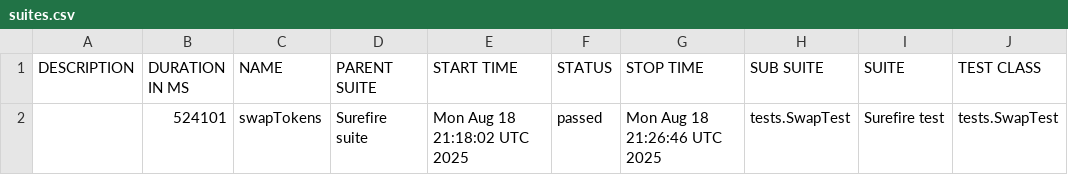
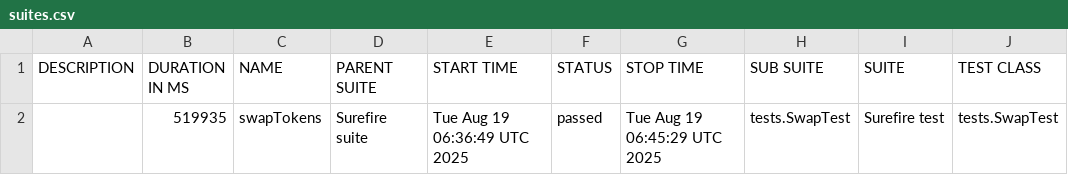
Before and after one commit to Aloshya-QA/AtlantisDEX, a CSV file: 43/data/suites.csv, drawn as a sheet; only a part is shown; the diff names each change by its address in the sheet, - before the commit and + after, or states it on an @@ line.

```diff
--- a/43/data/suites.csv
+++ b/43/data/suites.csv
-B2 (DURATION IN MS): 524101
+B2 (DURATION IN MS): 519935
-E2 (START TIME): Mon Aug 18 21:18:02 UTC 2025
+E2 (START TIME): Tue Aug 19 06:36:49 UTC 2025
-G2 (STOP TIME): Mon Aug 18 21:26:46 UTC 2025
+G2 (STOP TIME): Tue Aug 19 06:45:29 UTC 2025
```
Also changed, not shown: 26 other files.
